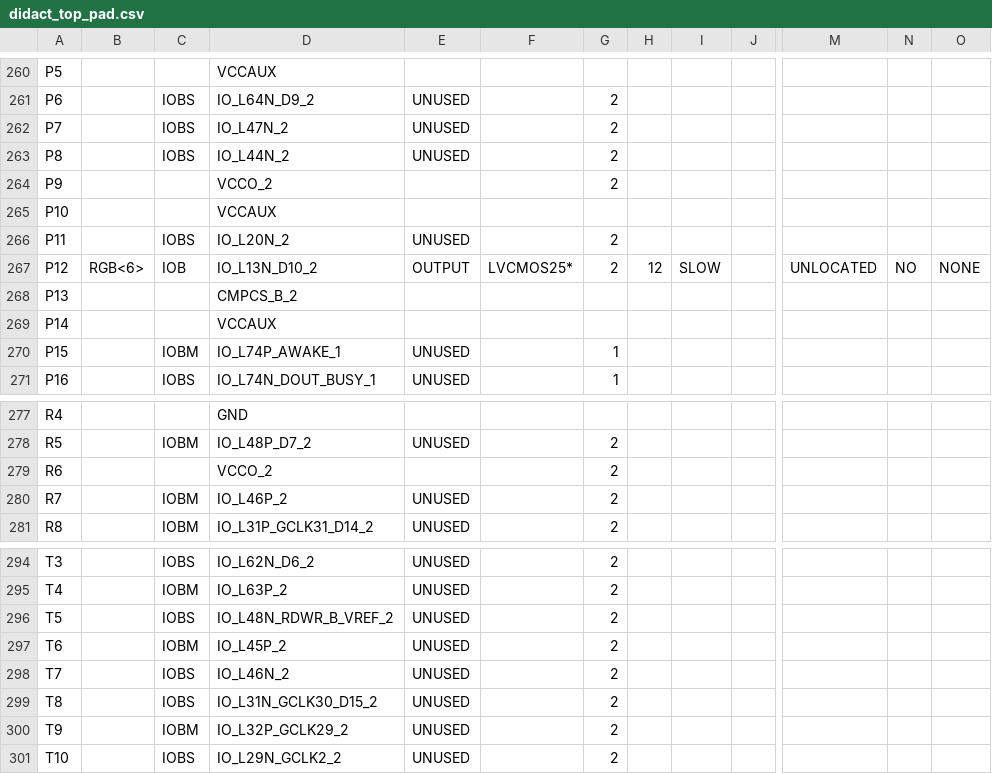
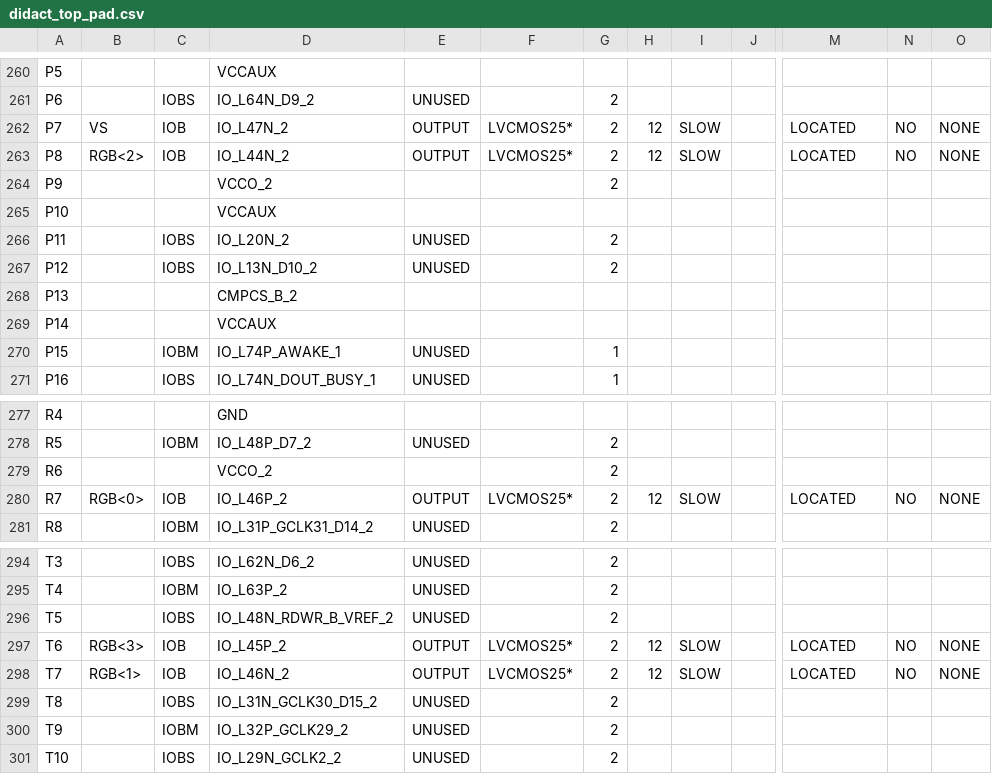
Before and after one commit to HaithemKahil/Maze_Game_VHDL, a CSV file: didact_top_pad.csv, drawn as a sheet; only a part is shown, gaps mark what is left out; the diff covers the shown part only; the diff names each change by its address in the sheet, - before the commit and + after, or states it on an @@ line.

```diff
--- a/didact_top_pad.csv
+++ b/didact_top_pad.csv
-B262: (empty)
+B262: VS
-C262:C263: IOBS
+C262:C263: IOB
-E262:E263: UNUSED
+E262:E263: OUTPUT
-F262:F263: (empty)
+F262:F263: LVCMOS25*
-H262:H263: (empty)
+H262:H263: 12
-I262:I263: (empty)
+I262:I263: SLOW
-M262:M263: (empty)
+M262:M263: LOCATED
-N262:N263: (empty)
+N262:N263: NO
-O262:O263: (empty)
+O262:O263: NONE
-B263: (empty)
+B263: RGB<2>
-B267: RGB<6>
+B267: (empty)
-C267: IOB
+C267: IOBS
-E267: OUTPUT
+E267: UNUSED
-F267: LVCMOS25*
+F267: (empty)
-H267: 12
+H267: (empty)
-I267: SLOW
+I267: (empty)
-M267: UNLOCATED
+M267: (empty)
-N267: NO
+N267: (empty)
-O267: NONE
+O267: (empty)
-B280: (empty)
+B280: RGB<0>
-C280: IOBM
+C280: IOB
-E280: UNUSED
+E280: OUTPUT
-F280: (empty)
+F280: LVCMOS25*
-H280: (empty)
+H280: 12
-I280: (empty)
+I280: SLOW
-M280: (empty)
+M280: LOCATED
-N280: (empty)
+N280: NO
-O280: (empty)
+O280: NONE
-B297: (empty)
+B297: RGB<3>
-C297: IOBM
+C297: IOB
-E297:E298: UNUSED
+E297:E298: OUTPUT
-F297:F298: (empty)
+F297:F298: LVCMOS25*
-H297:H298: (empty)
+H297:H298: 12
-I297:I298: (empty)
+I297:I298: SLOW
-M297:M298: (empty)
+M297:M298: LOCATED
-N297:N298: (empty)
+N297:N298: NO
-O297:O298: (empty)
+O297:O298: NONE
-B298: (empty)
+B298: RGB<1>
-C298: IOBS
+C298: IOB
```
Also changed, not shown: 127 edited cells elsewhere in this file, 58 other files.
